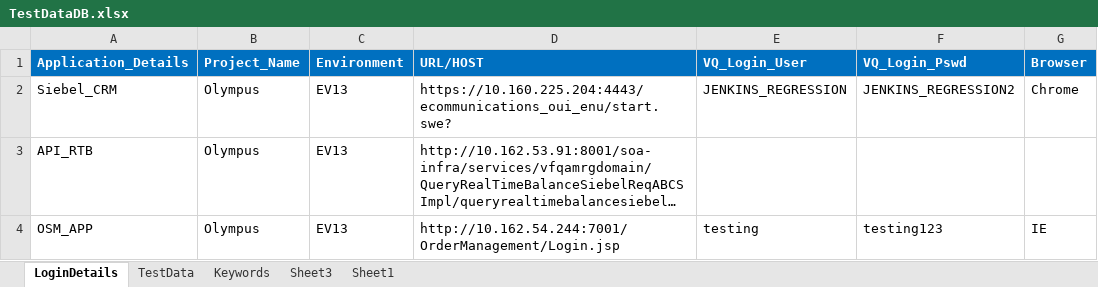
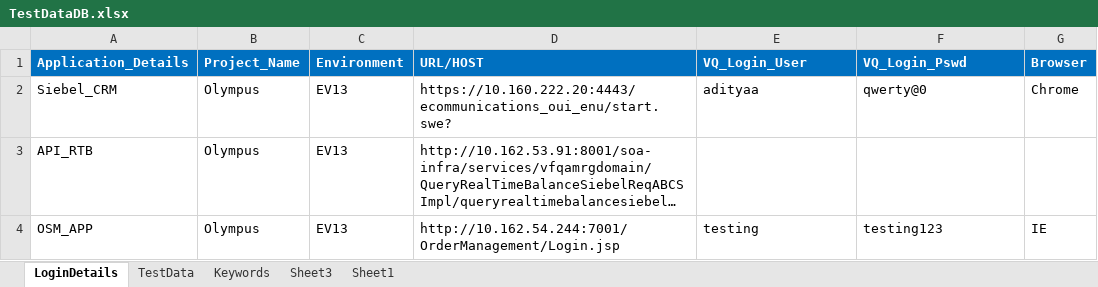
Before and after one commit to imran0404y/VFQA_Parallel, an Excel workbook: Framework/Database/TestDataDB.xlsx, sheet LoginDetails, drawn as a sheet; long unchanged cells end in …; values as stored, in another font and other column widths than the file's, no borders; the diff names each change by its address in the sheet, - before the commit and + after, or states it on an @@ line.

```diff
--- a/Framework/Database/TestDataDB.xlsx (sheet LoginDetails)
+++ b/Framework/Database/TestDataDB.xlsx (sheet LoginDetails)
-D2 (URL/HOST): https://10.160.225.204:4443/ecommunications_oui_enu/start.swe?
+D2 (URL/HOST): https://10.160.222.20:4443/ecommunications_oui_enu/start.swe?
-E2 (VQ_Login_User): JENKINS_REGRESSION
+E2 (VQ_Login_User): adityaa
-F2 (VQ_Login_Pswd): JENKINS_REGRESSION2
+F2 (VQ_Login_Pswd): qwerty@0
```
Also changed, not shown: sheet Keywords, sheet TestData, Directory/VFQA_TestDesign.xlsm.
